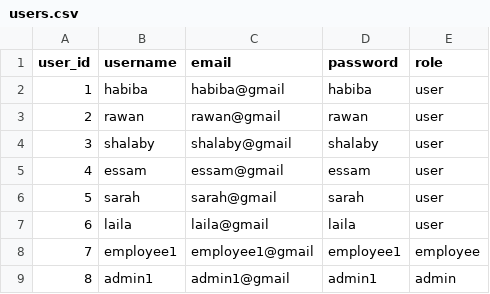
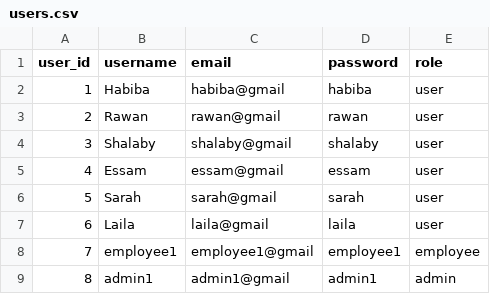
Before and after one commit to Habiba-MD/Library_Management_System, a CSV file: users.csv, drawn as a sheet.

```diff
--- a/users.csv
+++ b/users.csv
@@ -1,8 +1,8 @@
 user_id,username,email,password,role
-1,habiba,habiba@gmail,habiba,user
-2,rawan,rawan@gmail,rawan,user
-3,shalaby,shalaby@gmail,shalaby,user
-4,essam,essam@gmail,essam,user
-5,sarah,sarah@gmail,sarah,user
-6,laila,laila@gmail,laila,user
+1,Habiba,habiba@gmail,habiba,user
+2,Rawan,rawan@gmail,rawan,user
+3,Shalaby,shalaby@gmail,shalaby,user
+4,Essam,essam@gmail,essam,user
+5,Sarah,sarah@gmail,sarah,user
+6,Laila,laila@gmail,laila,user
 7,employee1,employee1@gmail,employee1,employee
```
Also changed, not shown: books.csv, loans.csv, 37 other files.
